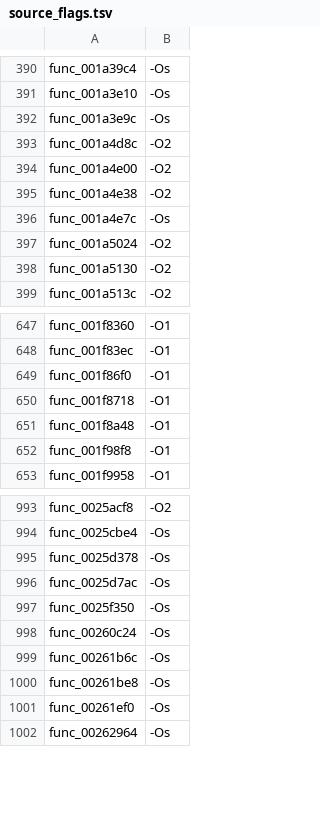
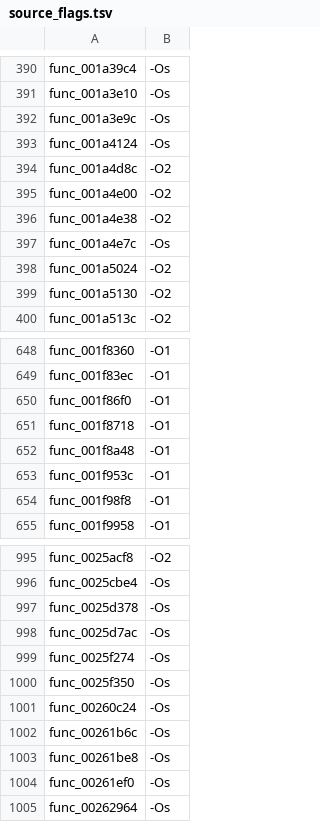
Before and after one commit to USED255/artonelico2-decomp, a TSV file: config/source_flags.tsv, drawn as a sheet; only a part is shown, gaps mark what is left out.

Commit message:
feat(m3): 3 more matches from near-miss convergence (3242/10923)
config/matched_symbols.txt: 3239 -> 3242.
The payload check runs in this pull request (matching-gate).

```diff
--- a/config/source_flags.tsv
+++ b/config/source_flags.tsv
@@ -392,2 +392,3 @@ func_001a3e10	-Os
 func_001a3e9c	-Os
+func_001a4124	-Os
 func_001a4d8c	-O2
@@ -651,2 +652,3 @@ func_001f8718	-O1
 func_001f8a48	-O1
+func_001f953c	-O1
 func_001f98f8	-O1
@@ -996,2 +998,3 @@ func_0025d378	-Os
 func_0025d7ac	-Os
+func_0025f274	-Os
 func_0025f350	-Os
```
Also changed, not shown: 4 other files.
